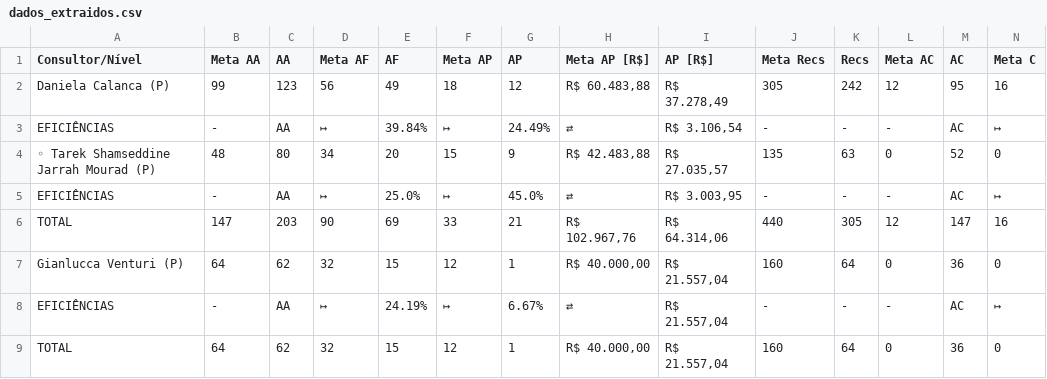
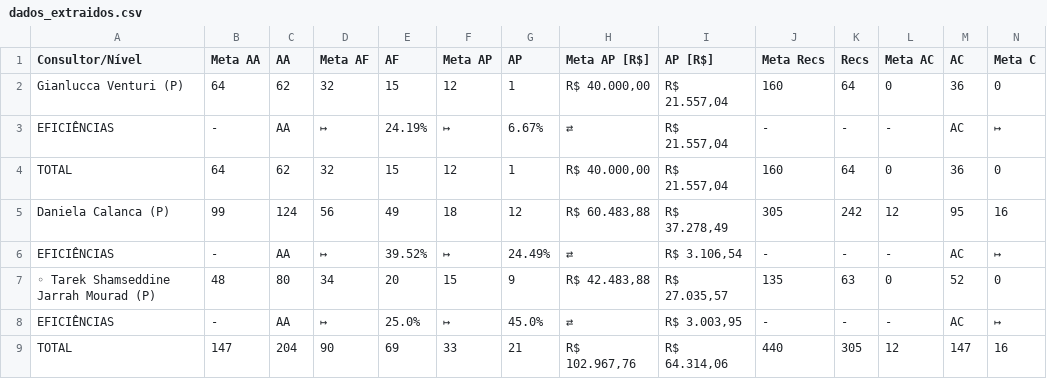
Before and after one commit to officew1goiania/gestaoavista2, a CSV file: dados_extraidos.csv, drawn as a sheet; only a part is shown; removed rows and columns are numbered as before the commit, all else as after; rows hold the shown columns only; the diff names each change by its address in the sheet, - before the commit and + after, or states it on an @@ line.

```diff
--- a/dados_extraidos.csv
+++ b/dados_extraidos.csv
-row 2: Daniela Calanca (P) | 99 | 123 | 56 | 49 | 18 | 12 | R$ 60.483,88 | R$ 37.278,49 | 305 | 242 | 12 | 95 | 16
-row 3: EFICIÊNCIAS | - | AA | ↦ | 39.84% | ↦ | 24.49% | ⇄ | R$ 3.106,54 | - | - | - | AC | ↦
-row 6: TOTAL | 147 | 203 | 90 | 69 | 33 | 21 | R$ 102.967,76 | R$ 64.314,06 | 440 | 305 | 12 | 147 | 16
+row 5: Daniela Calanca (P) | 99 | 124 | 56 | 49 | 18 | 12 | R$ 60.483,88 | R$ 37.278,49 | 305 | 242 | 12 | 95 | 16
+row 6: EFICIÊNCIAS | - | AA | ↦ | 39.52% | ↦ | 24.49% | ⇄ | R$ 3.106,54 | - | - | - | AC | ↦
@@ row 4 moved to row 7: ◦ Tarek Shamseddine Jarrah Mourad (P) @@
@@ row 5 moved to row 8: EFICIÊNCIAS @@
+row 9: TOTAL | 147 | 204 | 90 | 69 | 33 | 21 | R$ 102.967,76 | R$ 64.314,06 | 440 | 305 | 12 | 147 | 16
```
Also changed, not shown: dados_semana.csv, ranking_muapd.csv, 1 other file.
